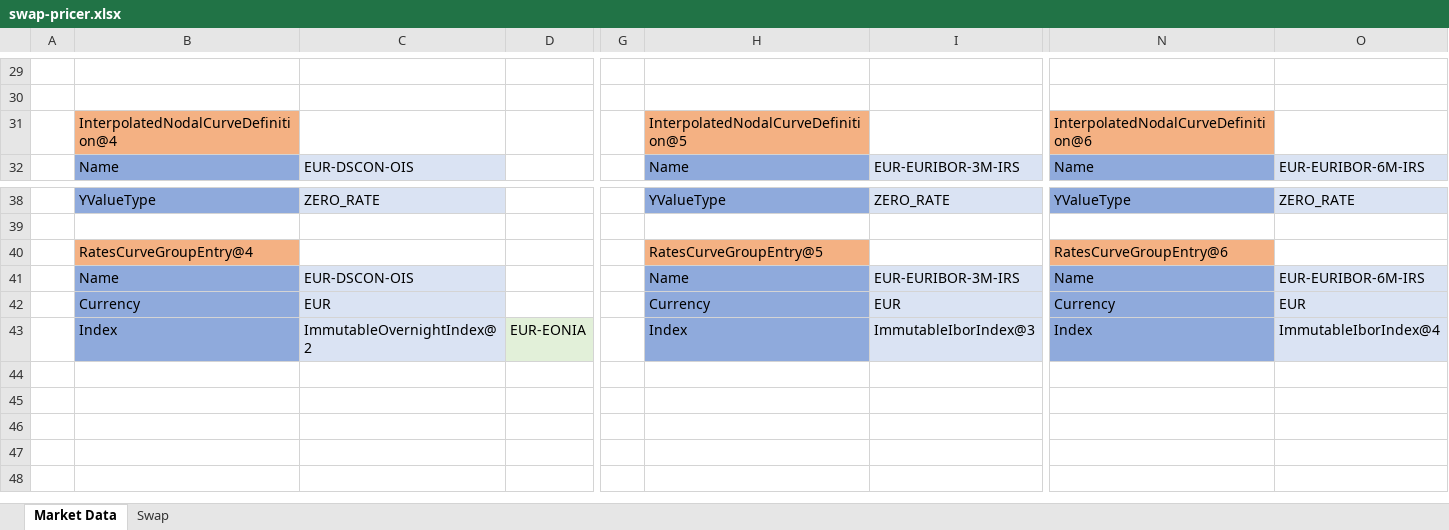
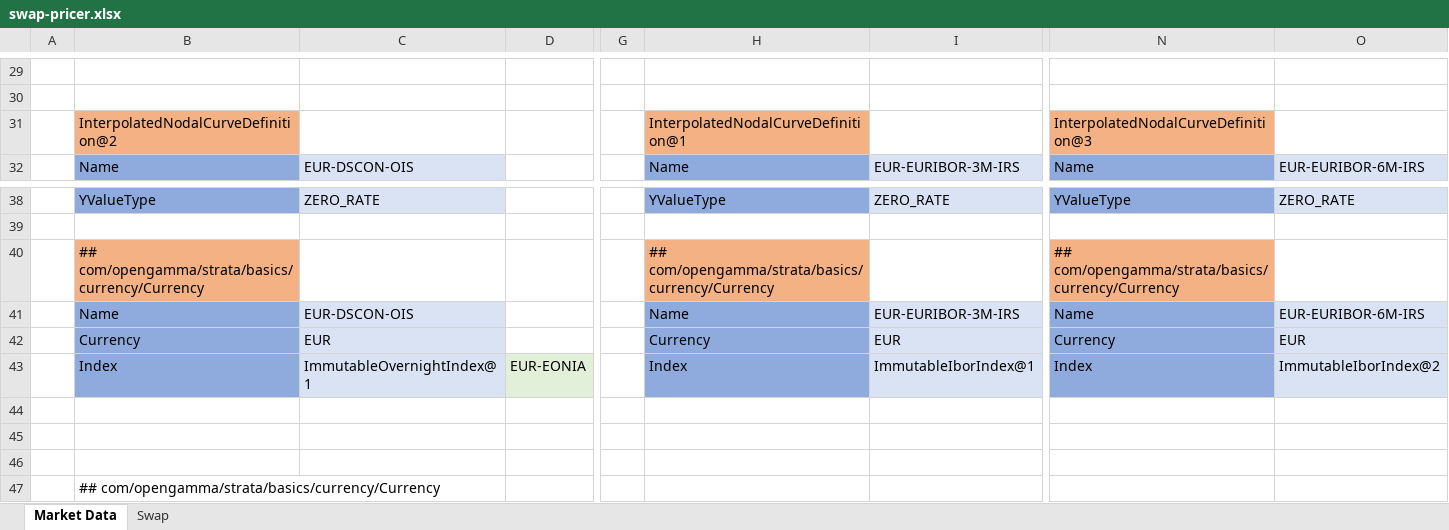
Before and after one commit to exceljava/strata-excel, an Excel workbook: examples/swap-pricer.xlsx, sheet Market Data, drawn as a sheet; only a part is shown, gaps mark what is left out; values as stored, in another font and other column widths than the file's, no borders; removed rows and columns are numbered as before the commit, all else as after; rows hold the shown columns only; the diff covers the shown part only; the diff names each change by its address in the sheet, - before the commit and + after, or states it on an @@ line.

Commit message:
Update wrappers for Strata v2.11.5

```diff
--- a/examples/swap-pricer.xlsx (sheet Market Data)
+++ b/examples/swap-pricer.xlsx (sheet Market Data)
-B31: InterpolatedNodalCurveDefinition@4
+B31: InterpolatedNodalCurveDefinition@2
-H31: InterpolatedNodalCurveDefinition@5
+H31: InterpolatedNodalCurveDefinition@1
-N31: InterpolatedNodalCurveDefinition@6
+N31: InterpolatedNodalCurveDefinition@3
-row 40:  | RatesCurveGroupEntry@4 |  |  |  | RatesCurveGroupEntry@5 |  | RatesCurveGroupEntry@6
+row 40:  | ## com/opengamma/strata/basics/currency/Currency |  |  |  | ## com/opengamma/strata/basics/currency/Currency |  | ## com/opengamma/strata/basics/currency/Currency
-C43: ImmutableOvernightIndex@2
+C43: ImmutableOvernightIndex@1
-I43: ImmutableIborIndex@3
+I43: ImmutableIborIndex@1
-O43: ImmutableIborIndex@4
+O43: ImmutableIborIndex@2
+row 44: (empty)
+row 45: (empty)
+row 46: (empty)
+row 47:  | ## com/opengamma/strata/basics/currency/Currency
```
Also changed, not shown: 1 added row, 1 removed row and 88 edited cells elsewhere in this sheet, sheet Swap, 6 other files.
